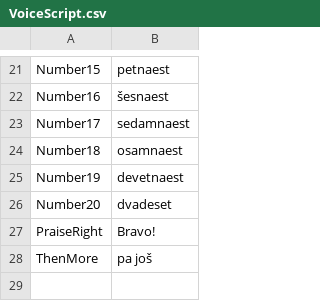
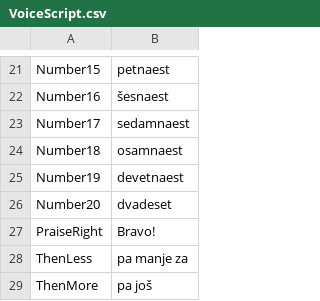
Before and after one commit to fmoric/Znalica, a CSV file: Assets/Znalica/Voice/VoiceScript.csv, drawn as a sheet; only a part is shown, gaps mark what is left out; the diff names each change by its address in the sheet, - before the commit and + after, or states it on an @@ line.

```diff
--- a/Assets/Znalica/Voice/VoiceScript.csv
+++ b/Assets/Znalica/Voice/VoiceScript.csv
+row 28: ThenLess | pa manje za
```
Also changed, not shown: 51 other files.
